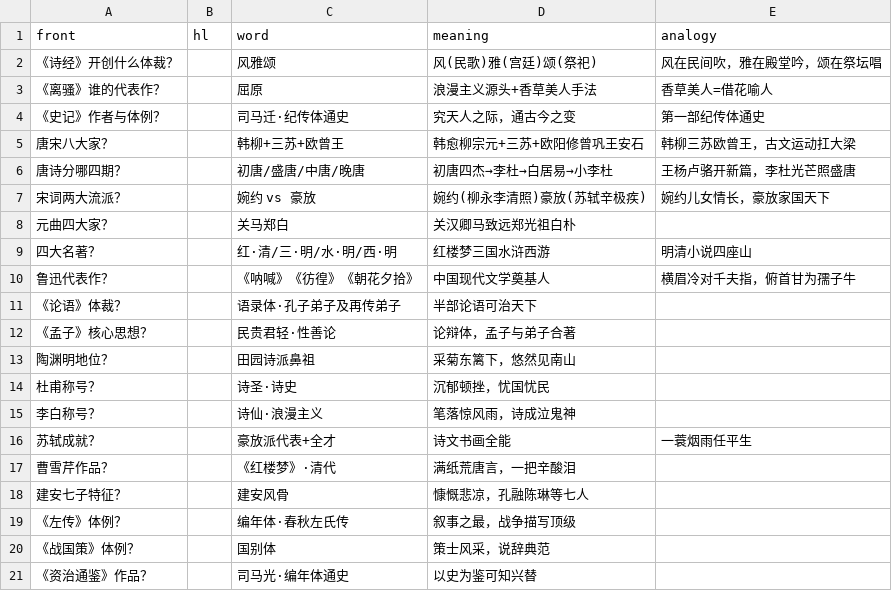
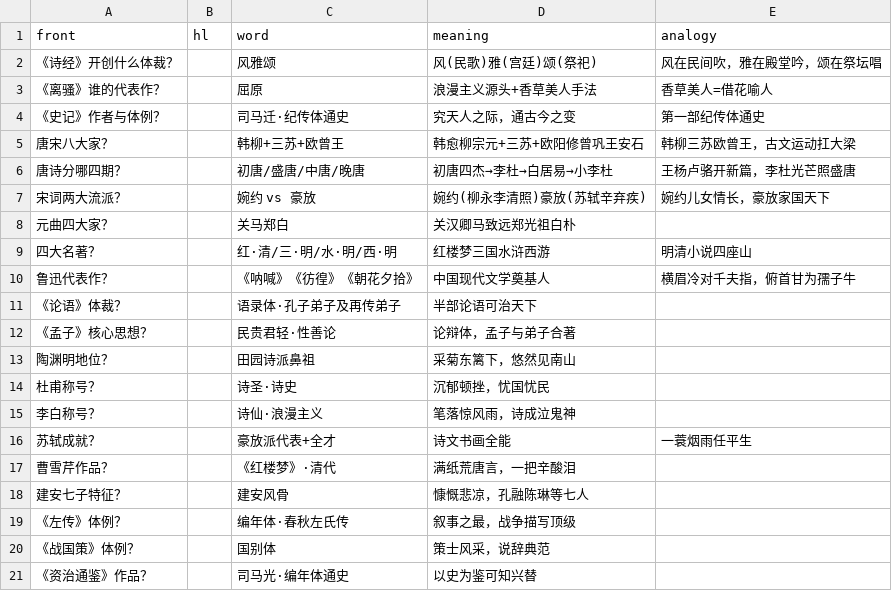
Before and after one commit to xianglixin44-coder/chinese, a CSV file: 工具包/闪卡数据集/文学常识_20.csv, drawn as a sheet.

```diff
--- a/工具包/闪卡数据集/文学常识_20.csv
+++ b/工具包/闪卡数据集/文学常识_20.csv
@@ -6,3 +6,3 @@ front,hl,word,meaning,analogy
 "唐诗分哪四期？","","初唐/盛唐/中唐/晚唐","初唐四杰→李杜→白居易→小李杜","王杨卢骆开新篇，李杜光芒照盛唐"
-"宋词两大流派？","","婉约 vs 豪放","婉约(柳永李清照)豪放(苏轼辛极疾)","婉约儿女情长，豪放家国天下"
+"宋词两大流派？","","婉约 vs 豪放","婉约(柳永李清照)豪放(苏轼辛弃疾)","婉约儿女情长，豪放家国天下"
 "元曲四大家？","","关马郑白","关汉卿马致远郑光祖白朴",""
```
Also changed, not shown: 1 other file.
